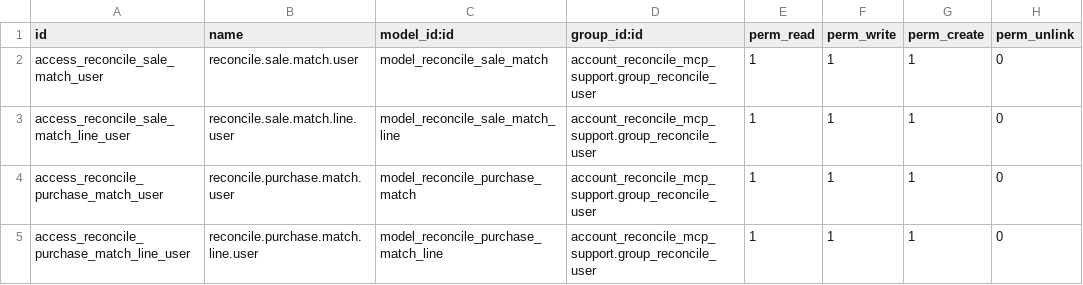
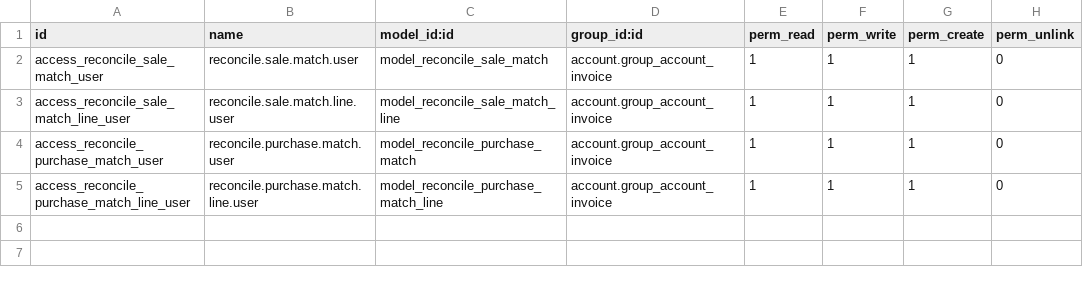
Before and after one commit to dinhnguyen888/mcp_reconcile_3way_matching, a CSV file: custom_addons/account_reconcile_3way_matching/security/ir.model.access.csv, drawn as a sheet.

```diff
--- a/custom_addons/account_reconcile_3way_matching/security/ir.model.access.csv
+++ b/custom_addons/account_reconcile_3way_matching/security/ir.model.access.csv
@@ -1,5 +1,5 @@
 id,name,model_id:id,group_id:id,perm_read,perm_write,perm_create,perm_unlink
-access_reconcile_sale_match_user,reconcile.sale.match.user,model_reconcile_sale_match,account_reconcile_mcp_support.group_reconcile_user,1,1,1,0
-access_reconcile_sale_match_line_user,reconcile.sale.match.line.user,model_reconcile_sale_match_line,account_reconcile_mcp_support.group_reconcile_user,1,1,1,0
-access_reconcile_purchase_match_user,reconcile.purchase.match.user,model_reconcile_purchase_match,account_reconcile_mcp_support.group_reconcile_user,1,1,1,0
-access_reconcile_purchase_match_line_user,reconcile.purchase.match.line.user,model_reconcile_purchase_match_line,account_reconcile_mcp_support.group_reconcile_user,1,1,1,0
+access_reconcile_sale_match_user,reconcile.sale.match.user,model_reconcile_sale_match,account.group_account_invoice,1,1,1,0
+access_reconcile_sale_match_line_user,reconcile.sale.match.line.user,model_reconcile_sale_match_line,account.group_account_invoice,1,1,1,0
+access_reconcile_purchase_match_user,reconcile.purchase.match.user,model_reconcile_purchase_match,account.group_account_invoice,1,1,1,0
+access_reconcile_purchase_match_line_user,reconcile.purchase.match.line.user,model_reconcile_purchase_match_line,account.group_account_invoice,1,1,1,0
```
Also changed, not shown: custom_addons/account_reconcile_mcp_support/security/ir.model.access.csv, 31 other files.
